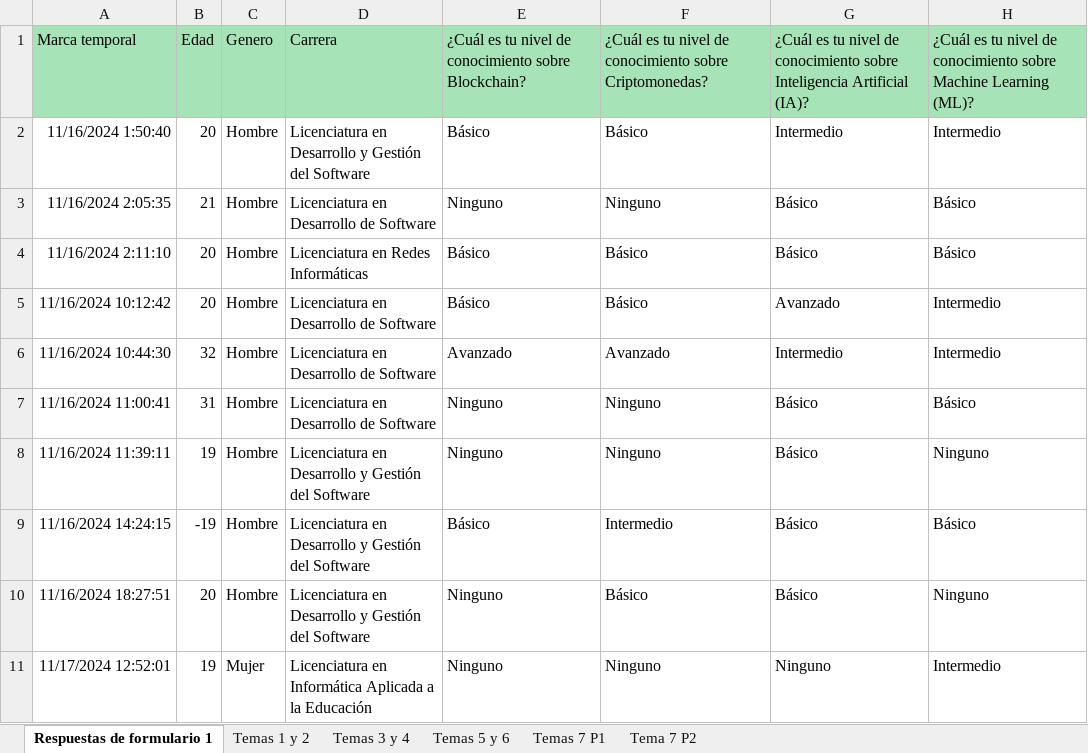
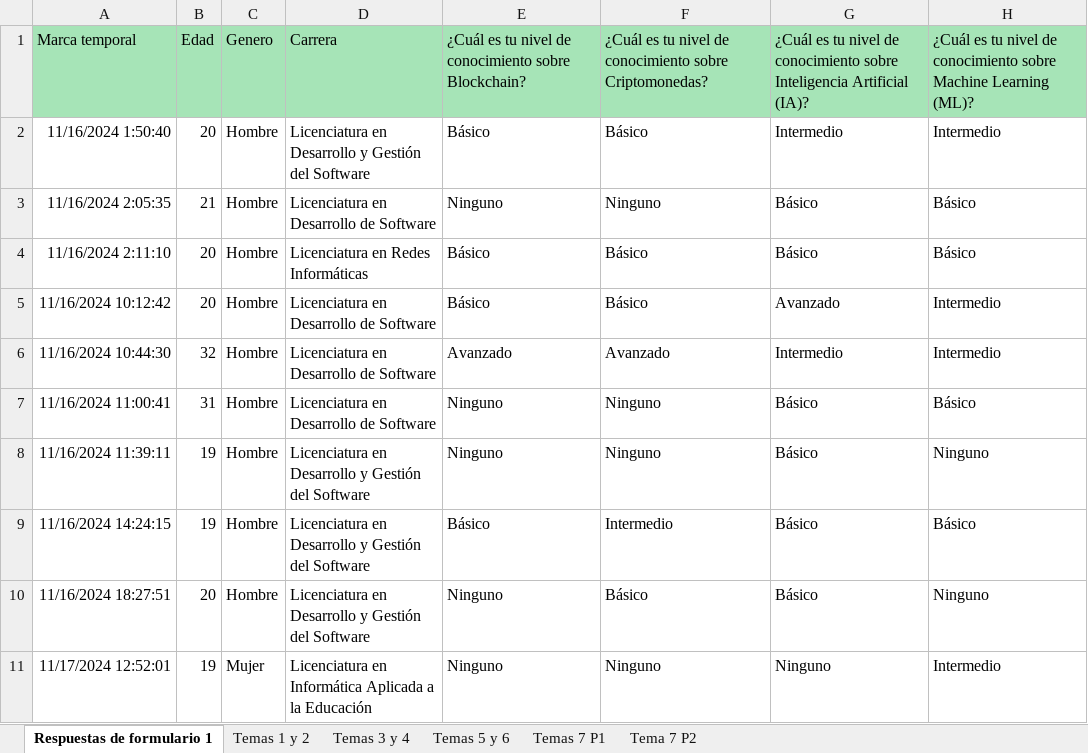
Before and after one commit to IrvinngB/Examen-Estadistica, an Excel workbook: Problemas.xlsx, sheet Respuestas de formulario 1, drawn as a sheet; only a part is shown; values as stored, in another font and other column widths than the file's, no borders; table styles not drawn; the diff names each change by its address in the sheet, - before the commit and + after, or states it on an @@ line.

Commit message:
Update problemas

```diff
--- a/Problemas.xlsx (sheet Respuestas de formulario 1)
+++ b/Problemas.xlsx (sheet Respuestas de formulario 1)
-B9: -19
+B9: 19
```
